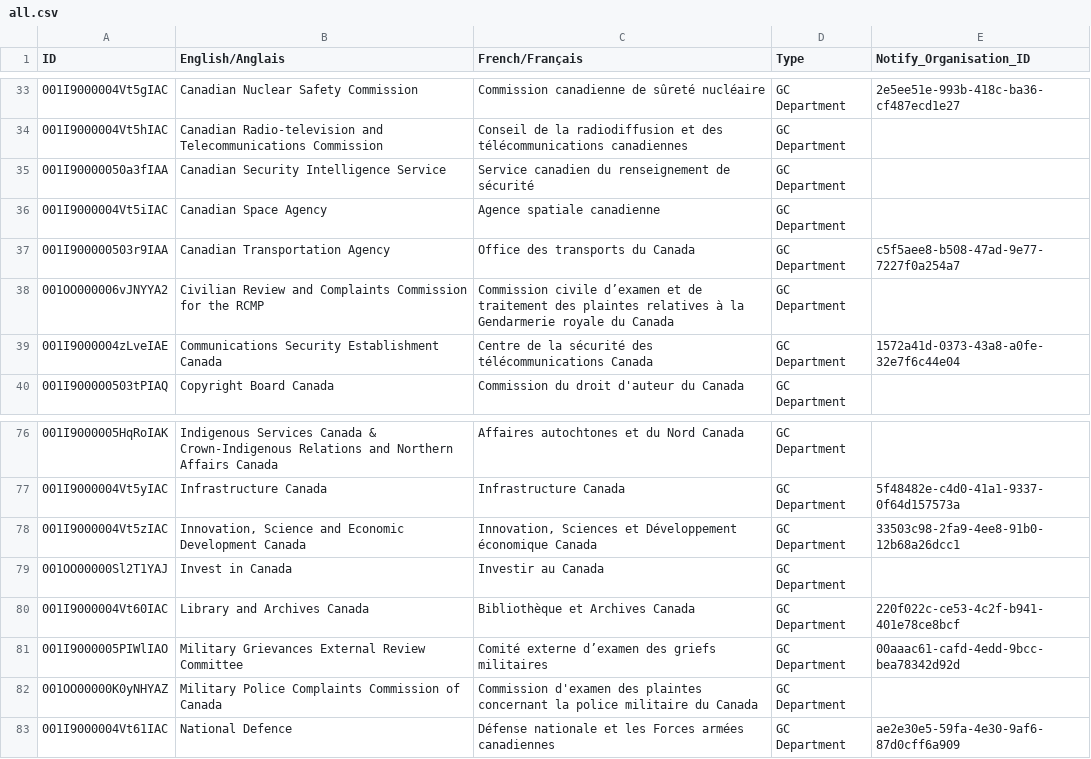
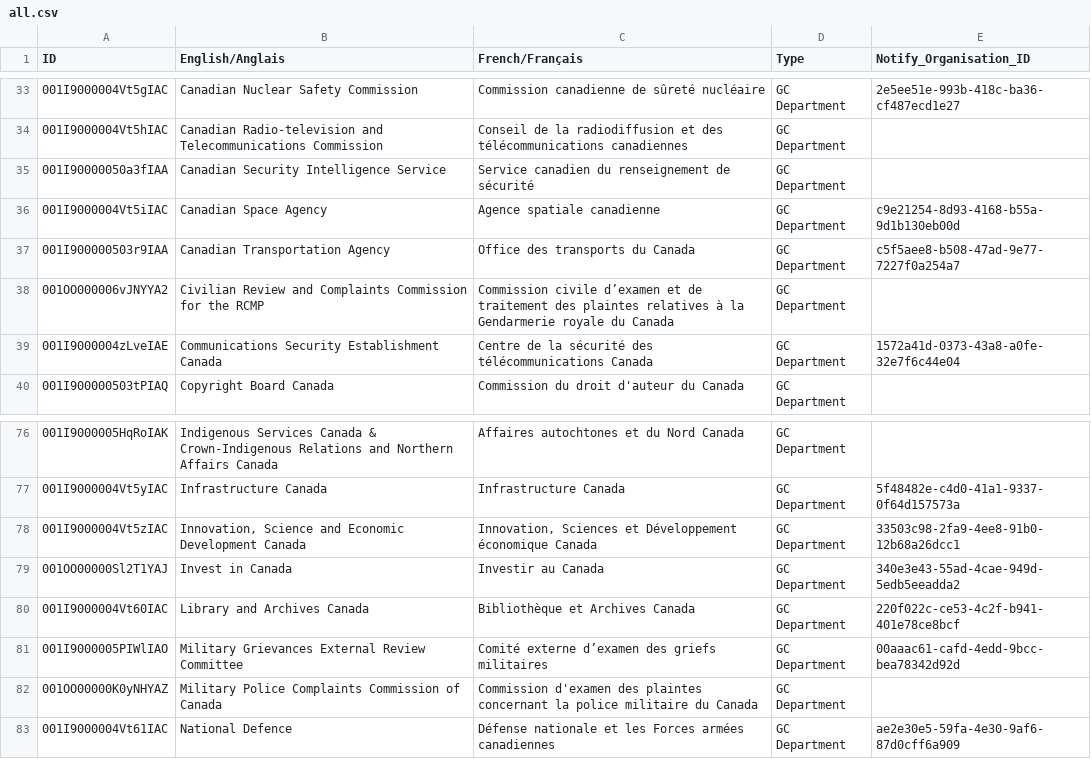
Before and after one commit to cds-snc/gc-organisations, a CSV file: data/all.csv, drawn as a sheet; only a part is shown, gaps mark what is left out; the diff covers the shown part only.

```diff
--- a/data/all.csv
+++ b/data/all.csv
@@ -35,3 +35,3 @@ ID,English/Anglais,French/Français,Type,Notify_Organisation_ID
 001I90000050a3fIAA,Canadian Security Intelligence Service,Service canadien du renseignement de sécurité,GC Department,
-001I9000004Vt5iIAC,Canadian Space Agency,Agence spatiale canadienne,GC Department,
+001I9000004Vt5iIAC,Canadian Space Agency,Agence spatiale canadienne,GC Department,c9e21254-8d93-4168-b55a-9d1b130eb00d
 001I900000503r9IAA,Canadian Transportation Agency,Office des transports du Canada,GC Department,c5f5aee8-b508-47ad-9e77-7227f0a254a7
@@ -78,3 +78,3 @@ ID,English/Anglais,French/Français,Type,Notify_Organisation_ID
 001I9000004Vt5zIAC,"Innovation, Science and Economic Development Canada","Innovation, Sciences et Développement économique Canada",GC Department,33503c98-2fa9-4ee8-91b0-12b68a26dcc1
-001OO00000Sl2T1YAJ,Invest in Canada,Investir au Canada,GC Department,
+001OO00000Sl2T1YAJ,Invest in Canada,Investir au Canada,GC Department,340e3e43-55ad-4cae-949d-5edb5eeadda2
 001I9000004Vt60IAC,Library and Archives Canada,Bibliothèque et Archives Canada,GC Department,220f022c-ce53-4c2f-b941-401e78ce8bcf
```
Also changed, not shown: 8 edited cells elsewhere in this file, 1 other file.
